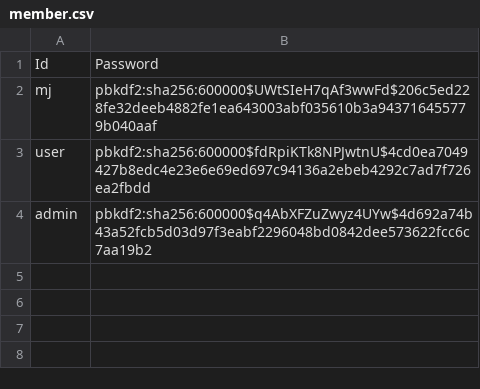
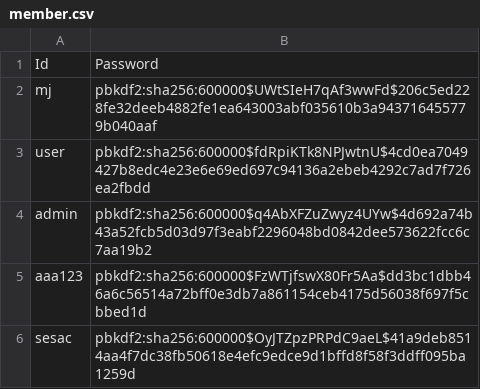
Before and after one commit to Minjoo522/CRM, a CSV file: src/member.csv, drawn as a sheet.

```diff
--- a/src/member.csv
+++ b/src/member.csv
@@ -4 +4,3 @@ user,pbkdf2:sha256:600000$fdRpiKTk8NPJwtnU$4cd0ea7049427b8edc4e23e6e69ed697c9413
 admin,pbkdf2:sha256:600000$q4AbXFZuZwyz4UYw$4d692a74b43a52fcb5d03d97f3eabf2296048bd0842dee573622fcc6c7aa19b2
+aaa123,pbkdf2:sha256:600000$FzWTjfswX80Fr5Aa$dd3bc1dbb46a6c56514a72bff0e3db7a861154ceb4175d56038f697f5cbbed1d
+sesac,pbkdf2:sha256:600000$OyJTZpzPRPdC9aeL$41a9deb8514aa4f7dc38fb50618e4efc9edce9d1bffd8f58f3ddff095ba1259d
```
Also changed, not shown: 19 other files.
